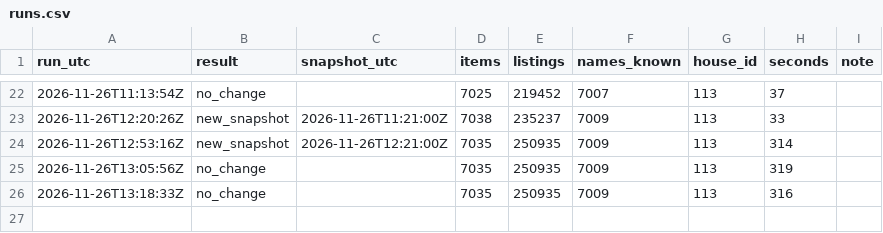
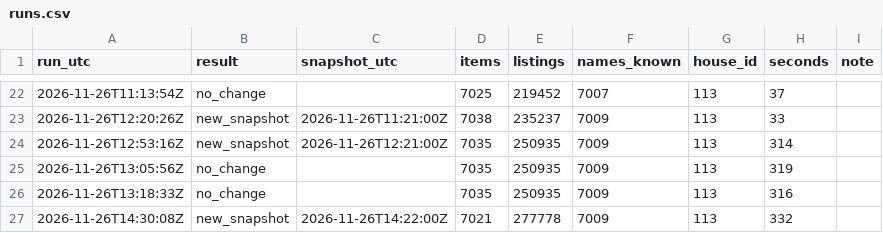
Before and after one commit to bolljohan1234/wowforeverAH, a CSV file: runs.csv, drawn as a sheet; only a part is shown, gaps mark what is left out.

```diff
--- a/runs.csv
+++ b/runs.csv
@@ -26 +26,2 @@ run_utc,result,snapshot_utc,items,listings,names_known,house_id,seconds,note
 2026-11-26T13:18:33Z,no_change,,7035,250935,7009,113,316,
+2026-11-26T14:30:08Z,new_snapshot,2026-11-26T14:22:00Z,7021,277778,7009,113,332,
```
Also changed, not shown: 10 other files.
